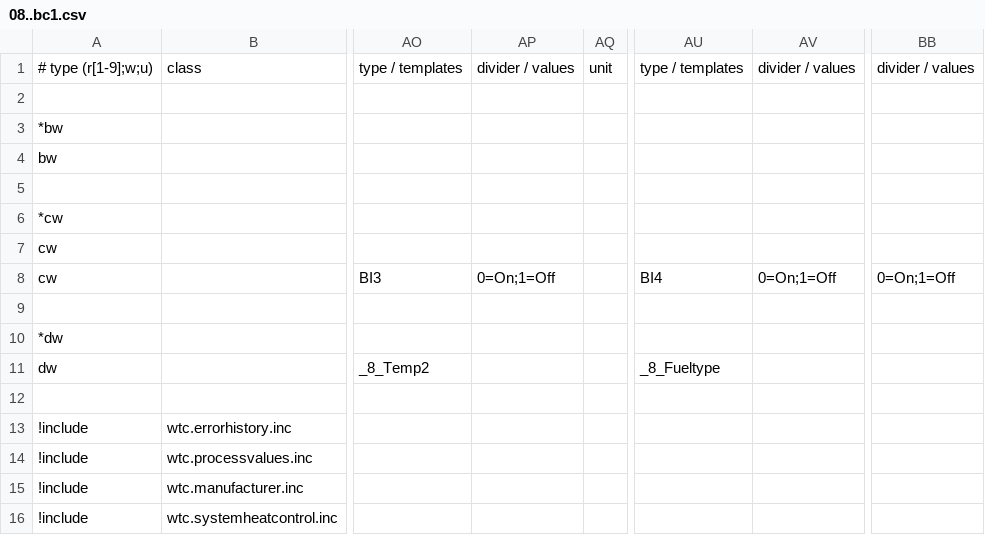
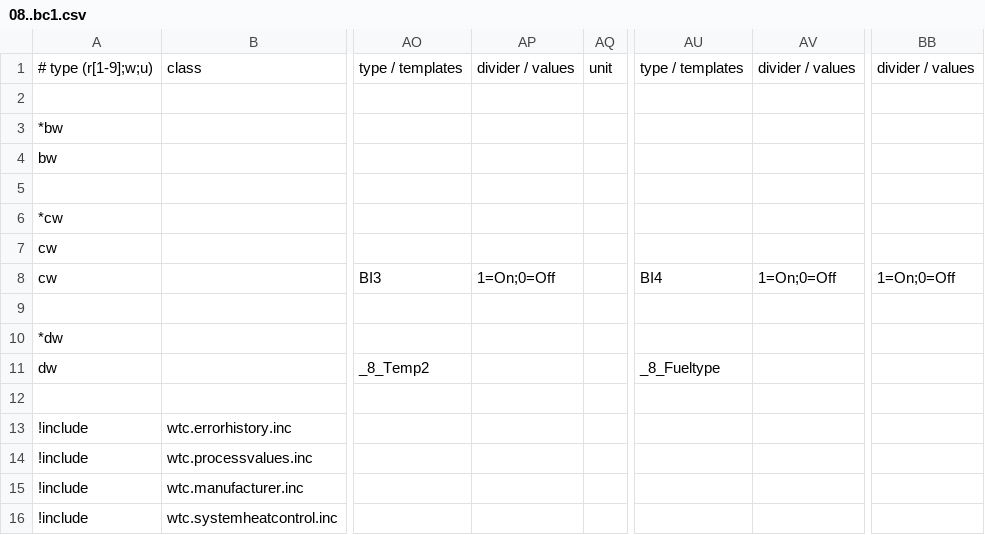
Before and after one commit to aghulas/ebusd-configuration-weishaupt, a CSV file: weishaupt/08..bc1.csv, drawn as a sheet; only a part is shown, gaps mark what is left out; the diff names each change by its address in the sheet, - before the commit and + after, or states it on an @@ line.

```diff
--- a/weishaupt/08..bc1.csv
+++ b/weishaupt/08..bc1.csv
-AP8: 0=On;1=Off
+AP8: 1=On;0=Off
-AV8: 0=On;1=Off
+AV8: 1=On;0=Off
-BB8: 0=On;1=Off
+BB8: 1=On;0=Off
```
Also changed, not shown: weishaupt/18..bc2.csv.
